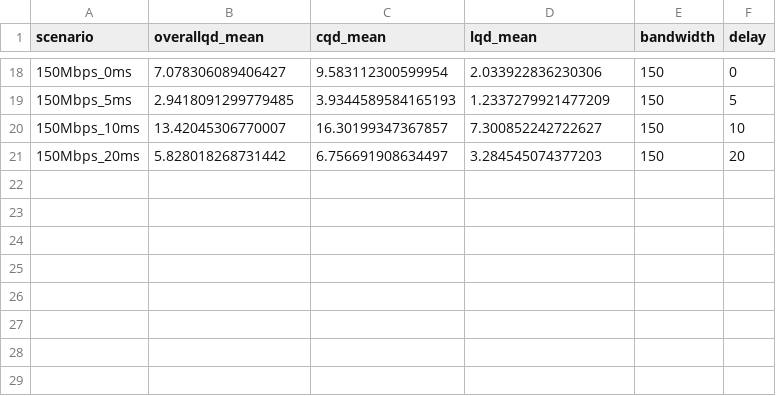
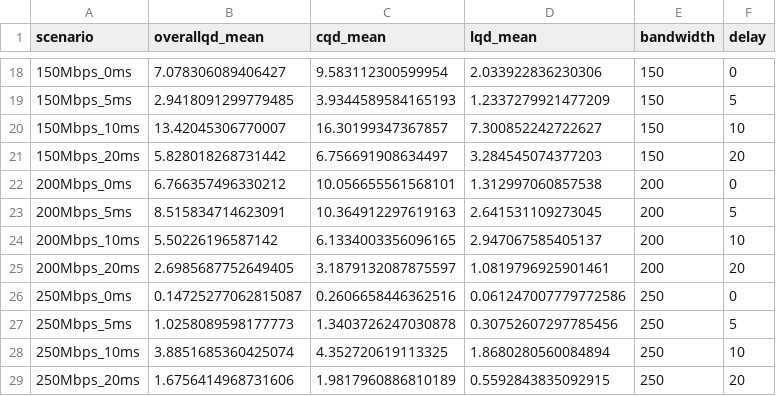
Before and after one commit to deol-satish/FreeBSD-UDP-TCP, a CSV file: Testing/Viz/Kernel_Data_Analysis/kernel_queue_delay_results.csv, drawn as a sheet; only a part is shown, gaps mark what is left out; the diff names each change by its address in the sheet, - before the commit and + after, or states it on an @@ line.

Commit message:
added new data folder to kernel viz

```diff
--- a/Testing/Viz/Kernel_Data_Analysis/kernel_queue_delay_results.csv
+++ b/Testing/Viz/Kernel_Data_Analysis/kernel_queue_delay_results.csv
+row 22: 200Mbps_0ms | 6.766357496330212 | 10.056655561568101 | 1.312997060857538 | 200 | 0
+row 23: 200Mbps_5ms | 8.515834714623091 | 10.364912297619163 | 2.641531109273045 | 200 | 5
+row 24: 200Mbps_10ms | 5.50226196587142 | 6.1334003356096165 | 2.947067585405137 | 200 | 10
+row 25: 200Mbps_20ms | 2.6985687752649405 | 3.1879132087875597 | 1.0819796925901461 | 200 | 20
+row 26: 250Mbps_0ms | 0.14725277062815087 | 0.2606658446362516 | 0.061247007779772586 | 250 | 0
+row 27: 250Mbps_5ms | 1.0258089598177773 | 1.3403726247030878 | 0.30752607297785456 | 250 | 5
+row 28: 250Mbps_10ms | 3.8851685360425074 | 4.352720619113325 | 1.8680280560084894 | 250 | 10
+row 29: 250Mbps_20ms | 1.6756414968731606 | 1.9817960886810189 | 0.5592843835092915 | 250 | 20
```
Also changed, not shown: Testing/Viz/Kernel_Data_Analysis/kernel_queue_delay_results_sorted_ascending.csv, 1 other file.
